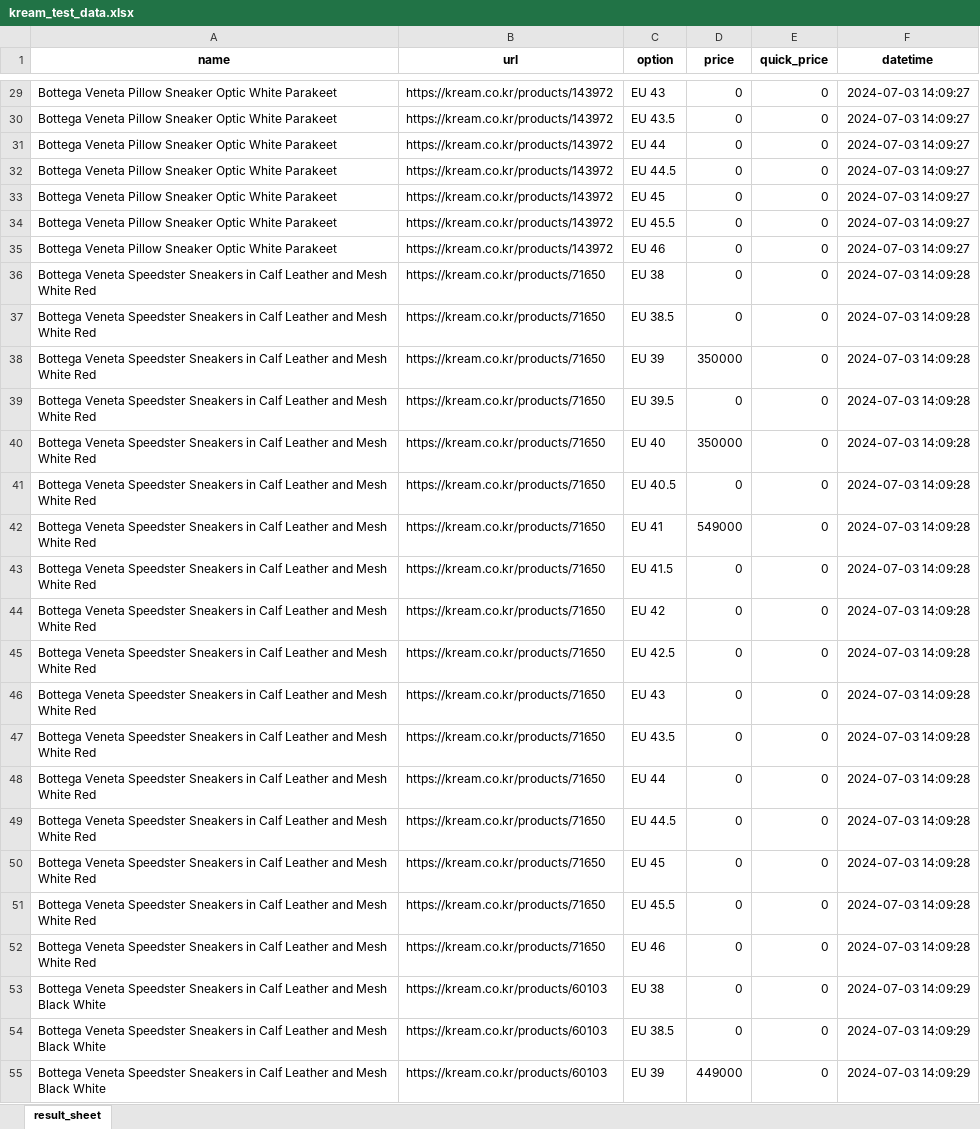
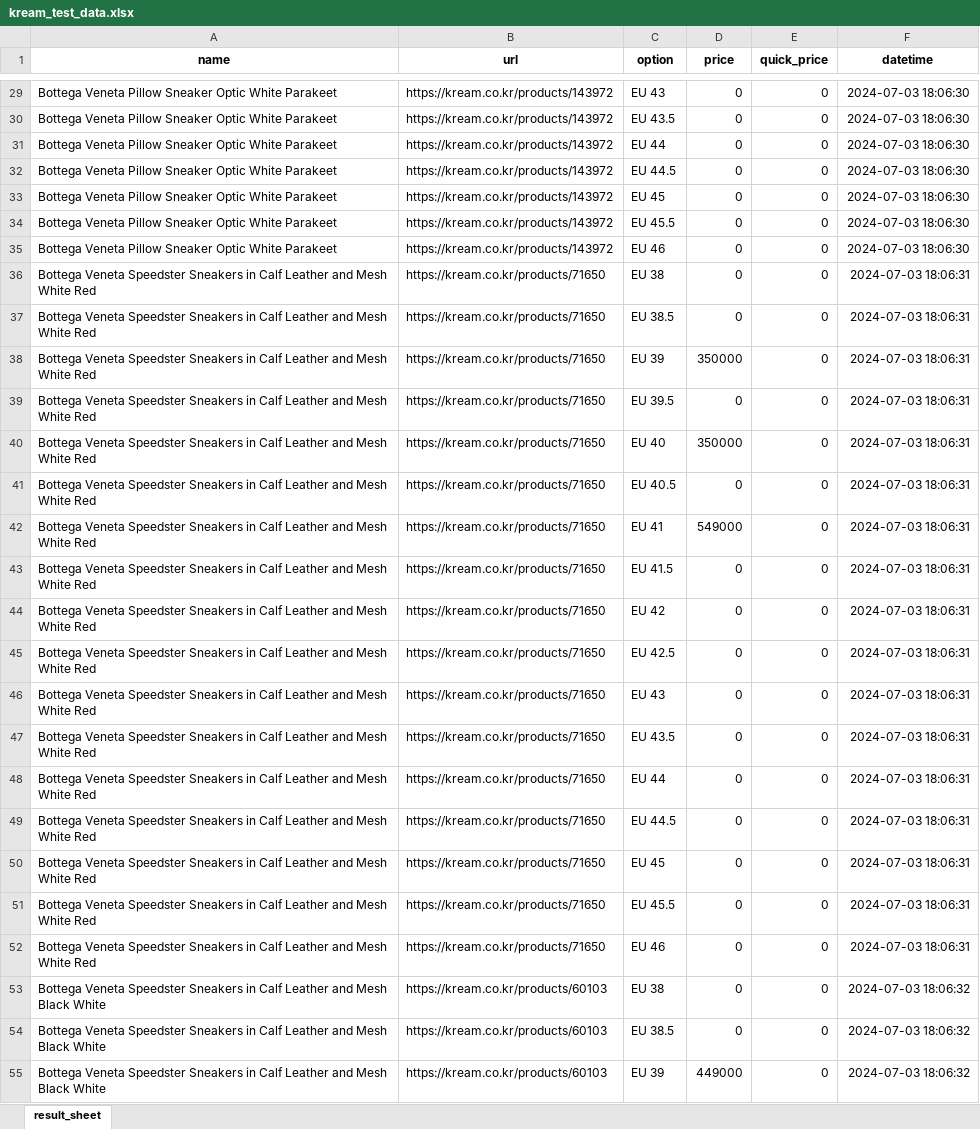
Before and after one commit to hyunnE2/luxscan_crawling, an Excel workbook: kream_test_data.xlsx, sheet result_sheet, drawn as a sheet; only a part is shown, gaps mark what is left out; values as stored, in another font and other column widths than the file's, no borders; the diff covers the shown part only; the diff names each change by its address in the sheet, - before the commit and + after, or states it on an @@ line.

```diff
--- a/kream_test_data.xlsx (sheet result_sheet)
+++ b/kream_test_data.xlsx (sheet result_sheet)
-F29:F35 (datetime): 2024-07-03 14:09:27
+F29:F35 (datetime): 2024-07-03 18:06:30
-F36:F52 (datetime): 2024-07-03 14:09:28
+F36:F52 (datetime): 2024-07-03 18:06:31
-F53:F55 (datetime): 2024-07-03 14:09:29
+F53:F55 (datetime): 2024-07-03 18:06:32
```
Also changed, not shown: 500 edited cells elsewhere in this sheet, 1 other file.
